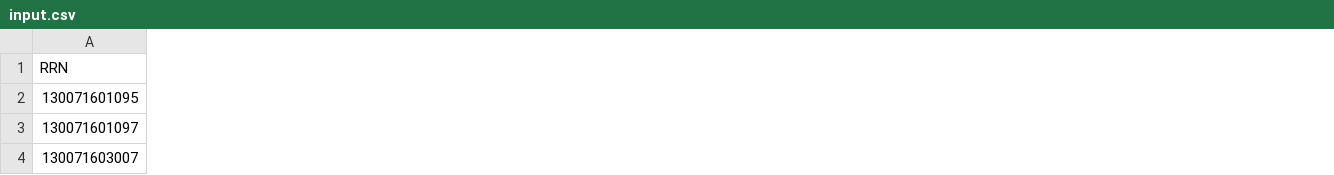
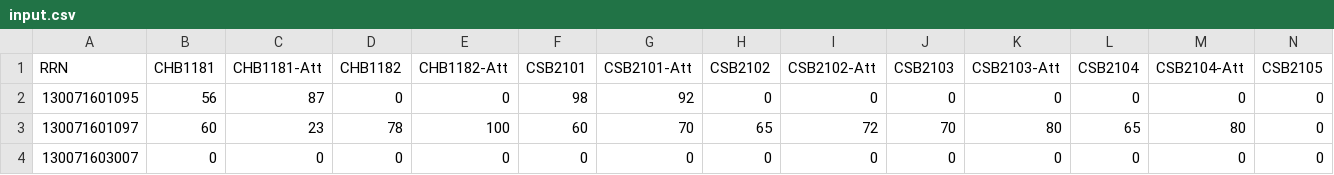
Before and after one commit to vigneshj6/HistoryCard, a CSV file: public/csv/input.csv, drawn as a sheet; only a part is shown; the diff covers the shown part only; the diff names each change by its address in the sheet, - before the commit and + after, or states it on an @@ line.

```diff
--- a/public/csv/input.csv
+++ b/public/csv/input.csv
+column B (CHB1181), rows 2-4: 56 | 60 | 0
+column C (CHB1181-Att), rows 2-4: 87 | 23 | 0
+column D (CHB1182), rows 2-4: 0 | 78 | 0
+column E (CHB1182-Att), rows 2-4: 0 | 100 | 0
+column F (CSB2101), rows 2-4: 98 | 60 | 0
+column G (CSB2101-Att), rows 2-4: 92 | 70 | 0
+column H (CSB2102), rows 2-4: 0 | 65 | 0
+column I (CSB2102-Att), rows 2-4: 0 | 72 | 0
+column J (CSB2103), rows 2-4: 0 | 70 | 0
+column K (CSB2103-Att), rows 2-4: 0 | 80 | 0
+column L (CSB2104), rows 2-4: 0 | 65 | 0
+column M (CSB2104-Att), rows 2-4: 0 | 80 | 0
+column N (CSB2105), rows 2-4: all 0
```
Also changed, not shown: 27 added columns elsewhere in this file, public/csv/out.csv, 2 other files.
